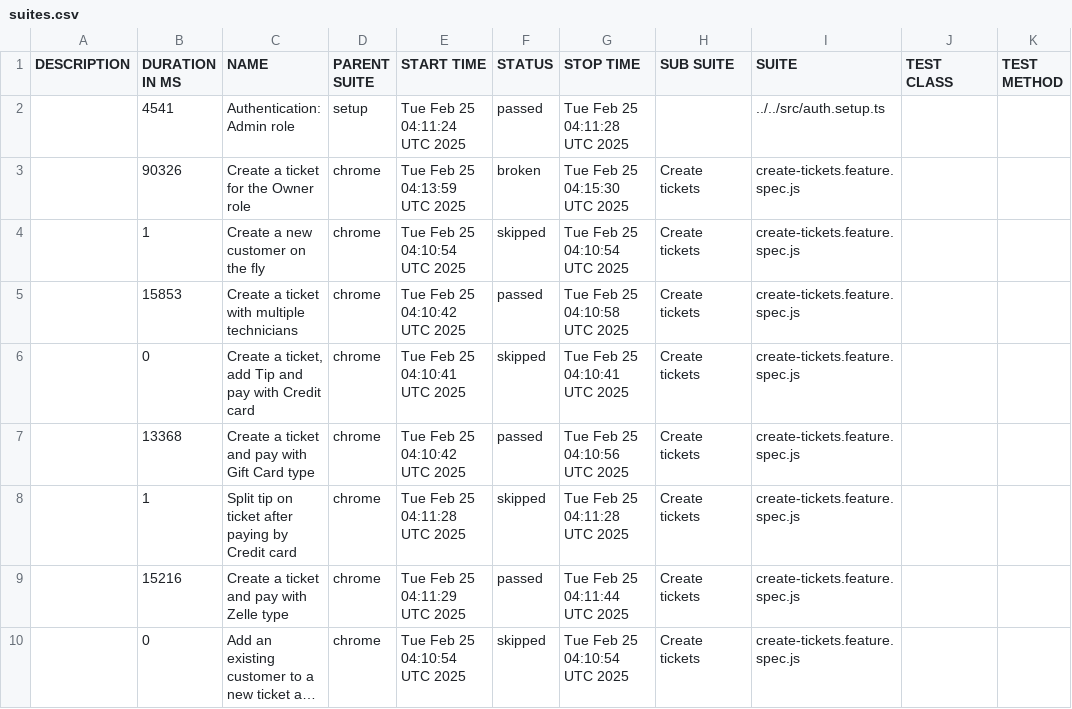
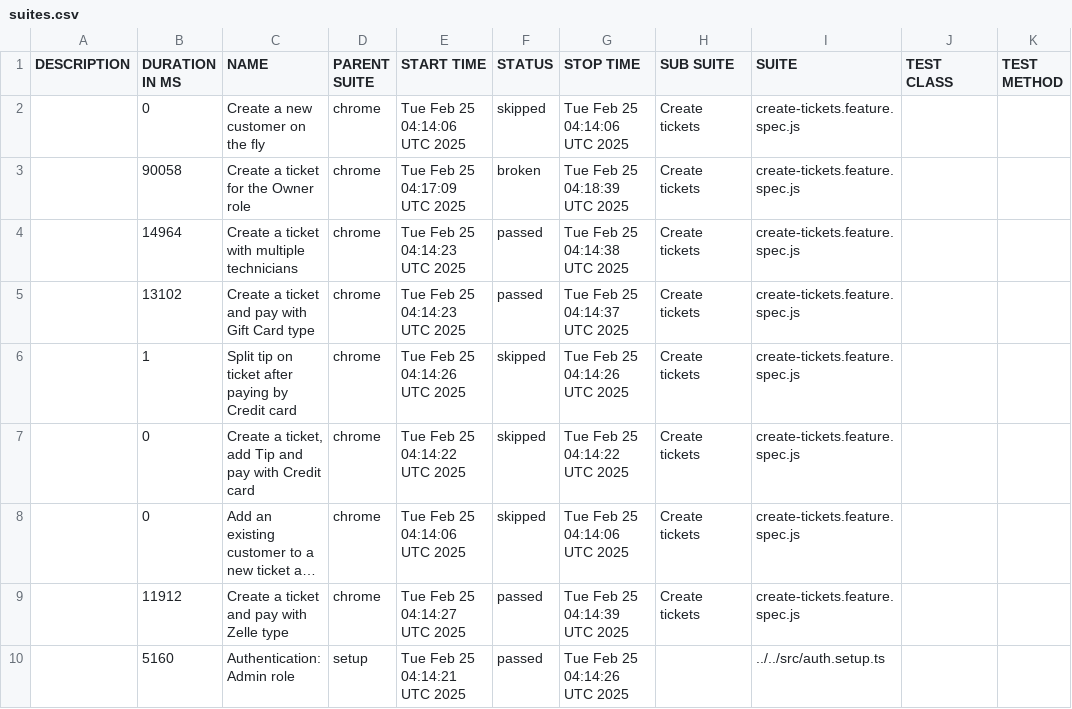
Before and after one commit to thuyen2908/report-pos-web, a CSV file: data/suites.csv, drawn as a sheet; long unchanged cells end in …; removed rows and columns are numbered as before the commit, all else as after; the diff names each change by its address in the sheet, - before the commit and + after, or states it on an @@ line.

```diff
--- a/data/suites.csv
+++ b/data/suites.csv
-row 2:  | 4541 | Authentication: Admin role | setup | Tue Feb 25 04:11:24 UTC 2025 | passed | Tue Feb 25 04:11:28 UTC 2025 |  | ../../src/auth.setup.ts
-row 3:  | 90326 | Create a ticket for the Owner role | chrome | Tue Feb 25 04:13:59 UTC 2025 | broken | Tue Feb 25 04:15:30 UTC 2025 | Create tickets | create-tickets.feature.spec.js
-B2 (DURATION IN MS): 1
+B2 (DURATION IN MS): 0
-E2 (START TIME): Tue Feb 25 04:10:54 UTC 2025
+E2 (START TIME): Tue Feb 25 04:14:06 UTC 2025
-G2 (STOP TIME): Tue Feb 25 04:10:54 UTC 2025
+G2 (STOP TIME): Tue Feb 25 04:14:06 UTC 2025
+row 3:  | 90058 | Create a ticket for the Owner role | chrome | Tue Feb 25 04:17:09 UTC 2025 | broken | Tue Feb 25 04:18:39 UTC 2025 | Create tickets | create-tickets.feature.spec.js
-B4 (DURATION IN MS): 15853
+B4 (DURATION IN MS): 14964
-E4 (START TIME): Tue Feb 25 04:10:42 UTC 2025
+E4 (START TIME): Tue Feb 25 04:14:23 UTC 2025
-G4 (STOP TIME): Tue Feb 25 04:10:58 UTC 2025
+G4 (STOP TIME): Tue Feb 25 04:14:38 UTC 2025
-row 6:  | 0 | Create a ticket, add Tip and pay with Credit card | chrome | Tue Feb 25 04:10:41 UTC 2025 | skipped | Tue Feb 25 04:10:41 UTC 2025 | Create tickets | create-tickets.feature.spec.js
-B5 (DURATION IN MS): 13368
+B5 (DURATION IN MS): 13102
-E5 (START TIME): Tue Feb 25 04:10:42 UTC 2025
+E5 (START TIME): Tue Feb 25 04:14:23 UTC 2025
-G5 (STOP TIME): Tue Feb 25 04:10:56 UTC 2025
+G5 (STOP TIME): Tue Feb 25 04:14:37 UTC 2025
-E6 (START TIME): Tue Feb 25 04:11:28 UTC 2025
+E6 (START TIME): Tue Feb 25 04:14:26 UTC 2025
-G6 (STOP TIME): Tue Feb 25 04:11:28 UTC 2025
+G6 (STOP TIME): Tue Feb 25 04:14:26 UTC 2025
-B7 (DURATION IN MS): 15216
+B7 (DURATION IN MS): 0
-C7 (NAME): Create a ticket and pay with Zelle type
+C7 (NAME): Create a ticket, add Tip and pay with Credit card
-E7 (START TIME): Tue Feb 25 04:11:29 UTC 2025
+E7 (START TIME): Tue Feb 25 04:14:22 UTC 2025
-F7 (STATUS): passed
+F7 (STATUS): skipped
-G7 (STOP TIME): Tue Feb 25 04:11:44 UTC 2025
+G7 (STOP TIME): Tue Feb 25 04:14:22 UTC 2025
-E8 (START TIME): Tue Feb 25 04:10:54 UTC 2025
+E8 (START TIME): Tue Feb 25 04:14:06 UTC 2025
-G8 (STOP TIME): Tue Feb 25 04:10:54 UTC 2025
+G8 (STOP TIME): Tue Feb 25 04:14:06 UTC 2025
+row 9:  | 11912 | Create a ticket and pay with Zelle type | chrome | Tue Feb 25 04:14:27 UTC 2025 | passed | Tue Feb 25 04:14:39 UTC 2025 | Create tickets | create-tickets.feature.spec.js
+row 10:  | 5160 | Authentication: Admin role | setup | Tue Feb 25 04:14:21 UTC 2025 | passed | Tue Feb 25 04:14:26 UTC 2025 |  | ../../src/auth.setup.ts
```
Also changed, not shown: 49 other files.
